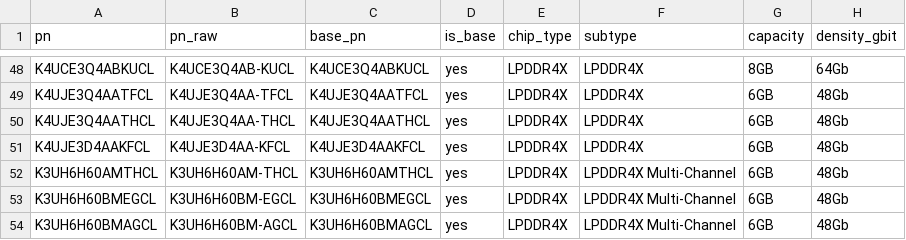
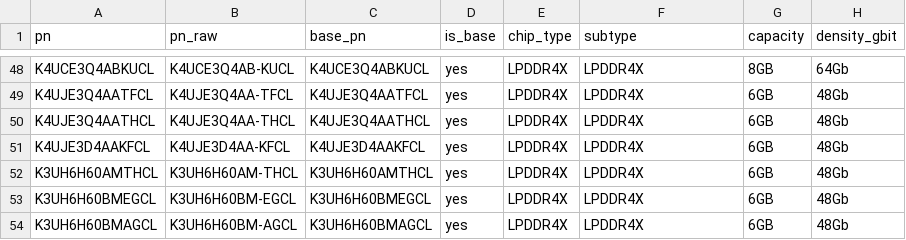
Before and after one commit to HandsonMatheus/whatthechip, a CSV file: data/psg/samsung_global_lpddr4_2017_2020.csv, drawn as a sheet; only a part is shown, gaps mark what is left out; the diff covers the shown part only; the diff names each change by its address in the sheet, - before the commit and + after, or states it on an @@ line.

Commit message:
fix: corrige subtype verbose em 51 PNs Samsung PSG (Mobile/Multi-Channel/cap)
- fix_known_parts: 51 entradas novas (K3LK×7, K3UH×5, K4EBE304EBEGCF, K4F×28, K4P/K3PE×10)
- 4 CSVs PSG corrigidos (qualificadores removidos: Mobile, Multi-Channel, capacidade)
- SAMSUNG.md §5.2: K3KL/K3LK trocados na tabela — corrigido (populate_samsung.py = fonte)
- PROPOSTA_IMPORTER_FREE_FIELDS.md: proposta _CONVENTION_FIELDS para próximo chat

```diff
--- a/data/psg/samsung_global_lpddr4_2017_2020.csv
+++ b/data/psg/samsung_global_lpddr4_2017_2020.csv
-F52:F54 (subtype): LPDDR4X Multi-Channel
+F52:F54 (subtype): LPDDR4X
```
Also changed, not shown: 25 edited cells elsewhere in this file, data/psg/psg_1h2017_mobile_dram.csv, data/psg/psg_2h2014_mobile_dram.csv, 4 other files.
